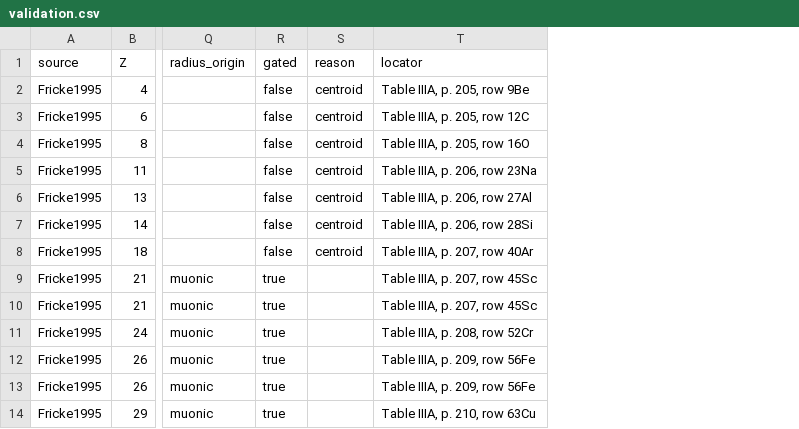
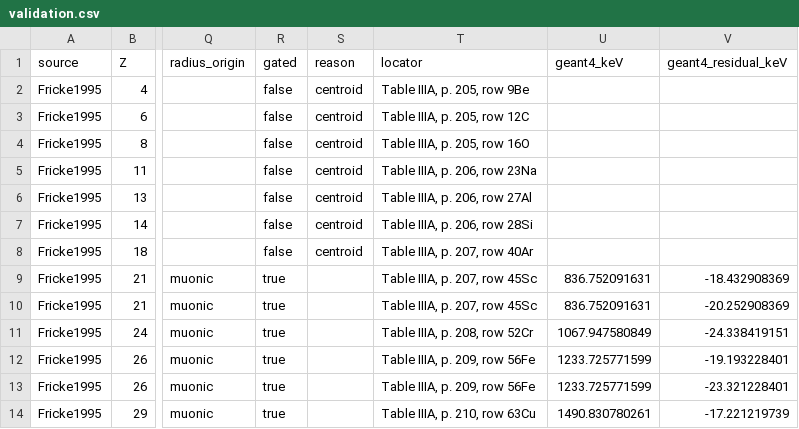
Before and after one commit to bryannasr4-gif/openmucf, a CSV file: data/g4/d3/validation.csv, drawn as a sheet; only a part is shown, gaps mark what is left out; the diff names each change by its address in the sheet, - before the commit and + after, or states it on an @@ line.

Commit message:
Keep the level energies of Geant4's own muonic cascade beside the D3 comparison, with its residual as context

```diff
--- a/data/g4/d3/validation.csv
+++ b/data/g4/d3/validation.csv
+column U (geant4_keV), rows 9-14: 836.752091631 | 836.752091631 | 1067.947580849 | 1233.725771599 | 1233.725771599 | 1490.830780261
+column V (geant4_residual_keV), rows 9-14: -18.432908369 | -20.252908369 | -24.338419151 | -19.193228401 | -23.321228401 | -17.221219739
```
Also changed, not shown: 5 other files.
